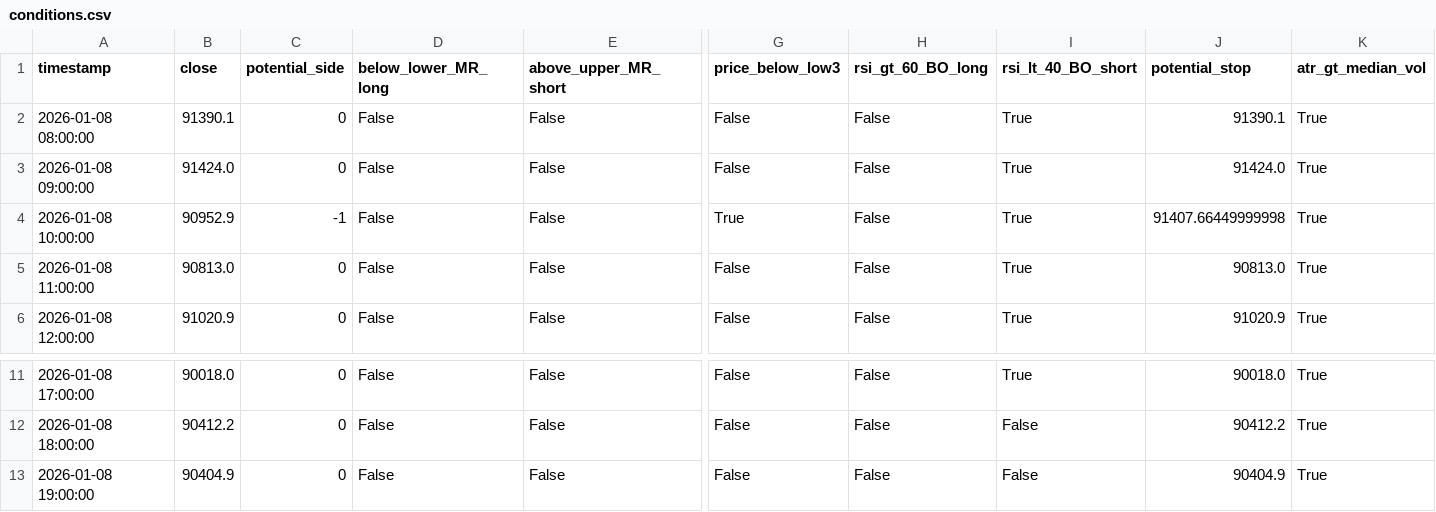
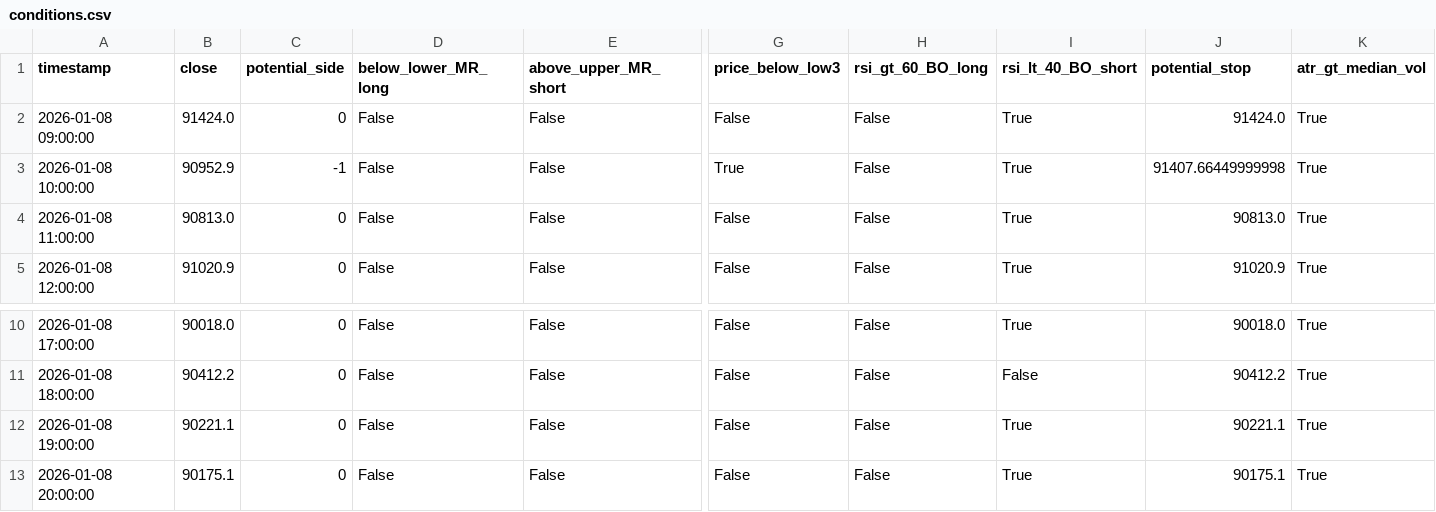
Before and after one commit to ha0zh/btc-db-v3-cron, a CSV file: backtest_results/conditions.csv, drawn as a sheet; only a part is shown, gaps mark what is left out; removed rows and columns are numbered as before the commit, all else as after; rows hold the shown columns only; the diff names each change by its address in the sheet, - before the commit and + after, or states it on an @@ line.

```diff
--- a/backtest_results/conditions.csv
+++ b/backtest_results/conditions.csv
-row 2: 2026-01-08 08:00:00 | 91390.1 | 0 | False | False | False | False | True | 91390.1 | True
-B12 (close): 90404.9
+B12 (close): 90221.1
-I12 (rsi_lt_40_BO_short): False
+I12 (rsi_lt_40_BO_short): True
-J12 (potential_stop): 90404.9
+J12 (potential_stop): 90221.1
+row 13: 2026-01-08 20:00:00 | 90175.1 | 0 | False | False | False | False | True | 90175.1 | True
```
Also changed, not shown: backtest_results/indicators.csv, 3 other files.
